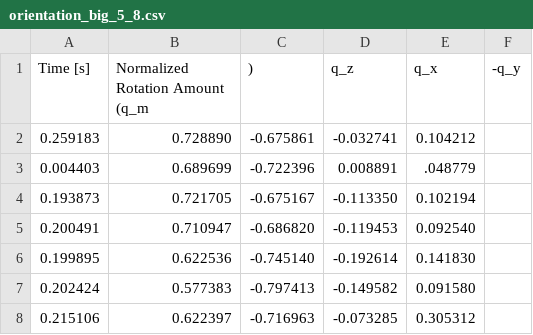
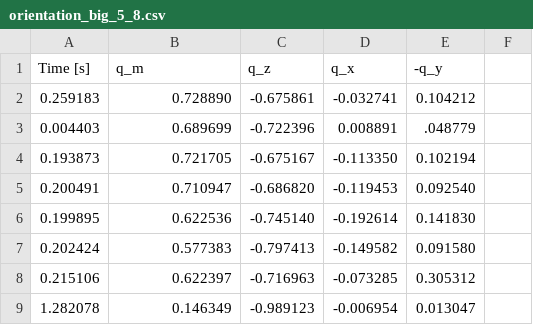
Before and after one commit to thebricklayer/Senior_Projects_Data, a CSV file: orientation_big_5_8.csv, drawn as a sheet; only a part is shown; the shorter side is filled out with more unchanged rows.

Commit message:
fixing files 2

```diff
--- a/orientation_big_5_8.csv
+++ b/orientation_big_5_8.csv
@@ -1,2 +1,2 @@
-Time [s],Normalized Rotation Amount (q_m,),q_z,q_x,-q_y
+Time [s],q_m,q_z,q_x,-q_y
 0.259183,0.728890,-0.675861,-0.032741,0.104212
```
